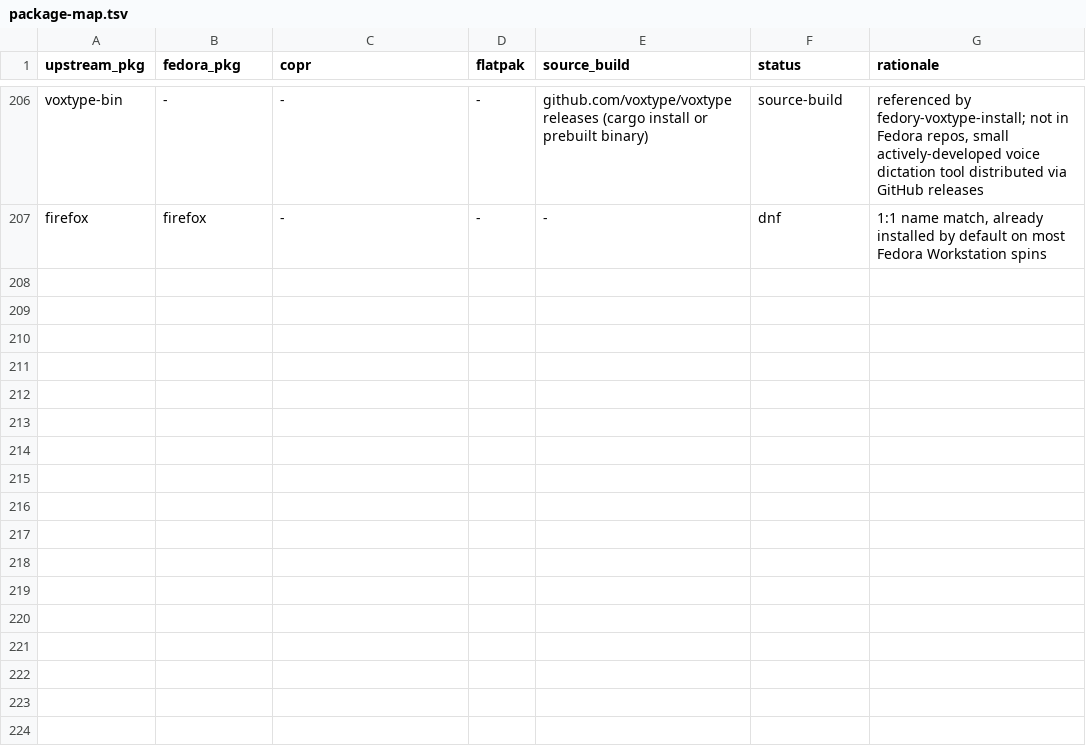
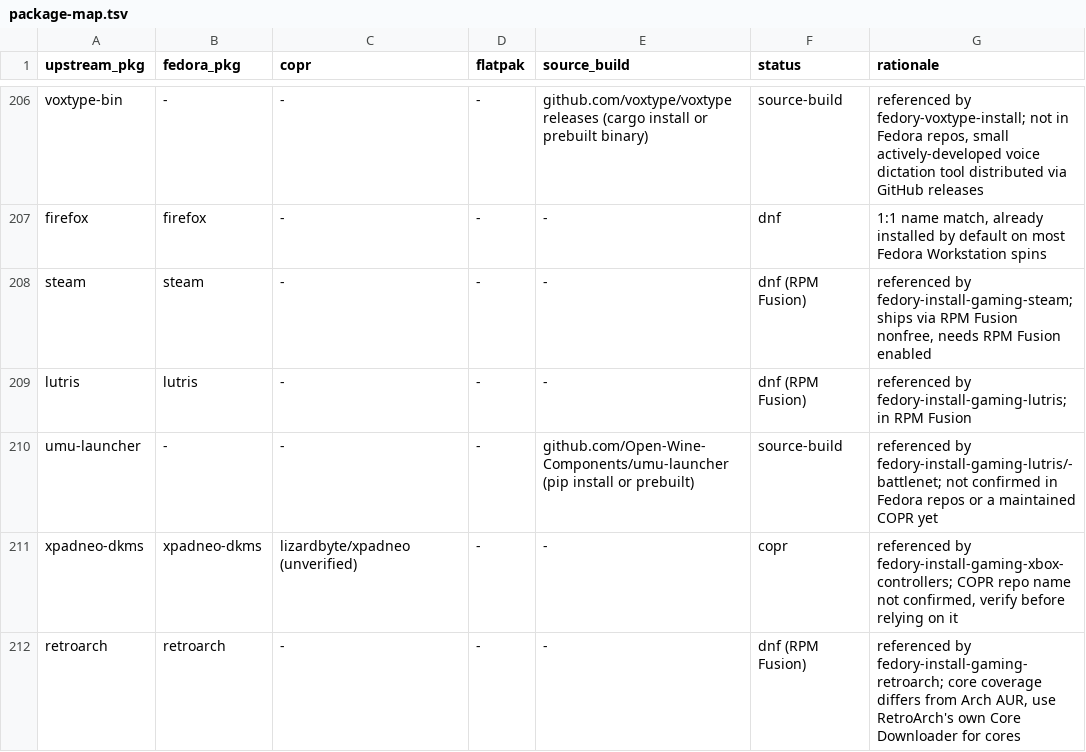
Before and after one commit to allisonhere/fedory, a TSV file: packaging/package-map.tsv, drawn as a sheet; only a part is shown, gaps mark what is left out; the diff names each change by its address in the sheet, - before the commit and + after, or states it on an @@ line.

```diff
--- a/packaging/package-map.tsv
+++ b/packaging/package-map.tsv
+row 208: steam | steam | - | - | - | dnf (RPM Fusion) | referenced by fedory-install-gaming-steam; ships via RPM Fusion nonfree, needs RPM Fusion enabled
+row 209: lutris | lutris | - | - | - | dnf (RPM Fusion) | referenced by fedory-install-gaming-lutris; in RPM Fusion
+row 210: umu-launcher | - | - | - | github.com/Open-Wine-Components/umu-launcher (pip install or prebuilt) | source-build | referenced by fedory-install-gaming-lutris/-battlenet; not confirmed in Fedora repos or a maintained COPR yet
+row 211: xpadneo-dkms | xpadneo-dkms | lizardbyte/xpadneo (unverified) | - | - | copr | referenced by fedory-install-gaming-xbox-controllers; COPR repo name not confirmed, verify before relying on it
+row 212: retroarch | retroarch | - | - | - | dnf (RPM Fusion) | referenced by fedory-install-gaming-retroarch; core coverage differs from Arch AUR, use RetroArch's own Core Downloader for cores
```
Also changed, not shown: 10 other files.
